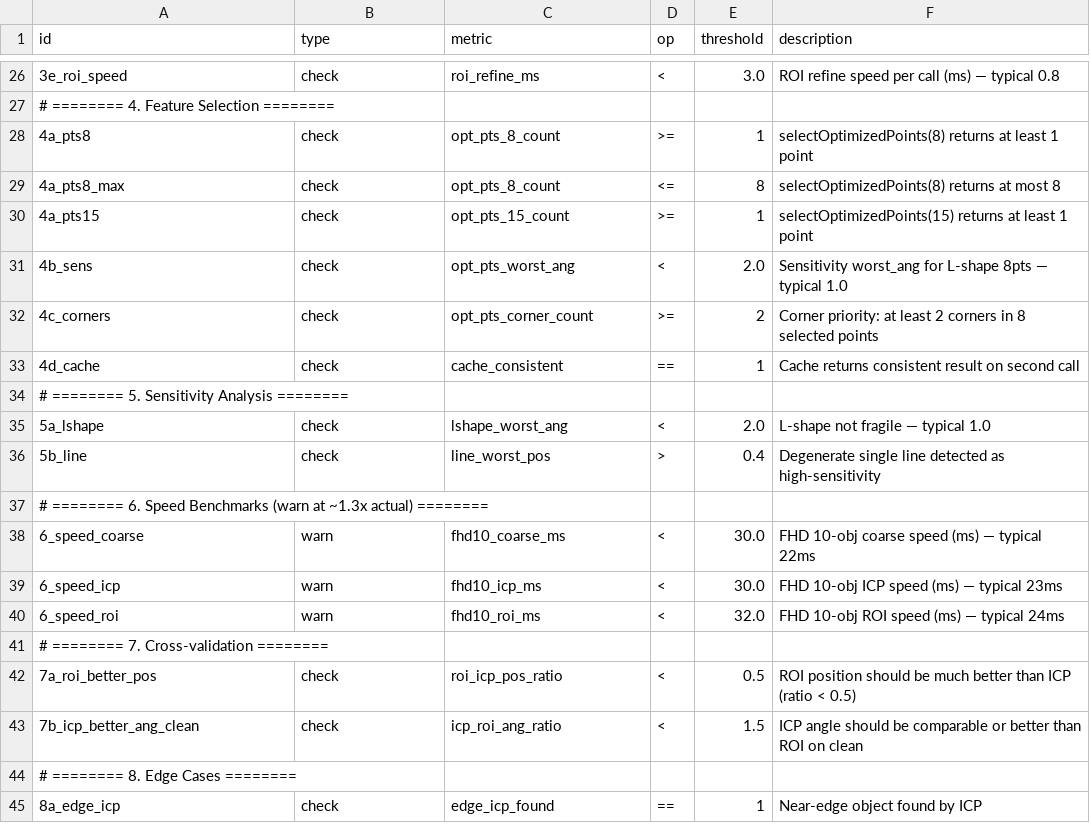
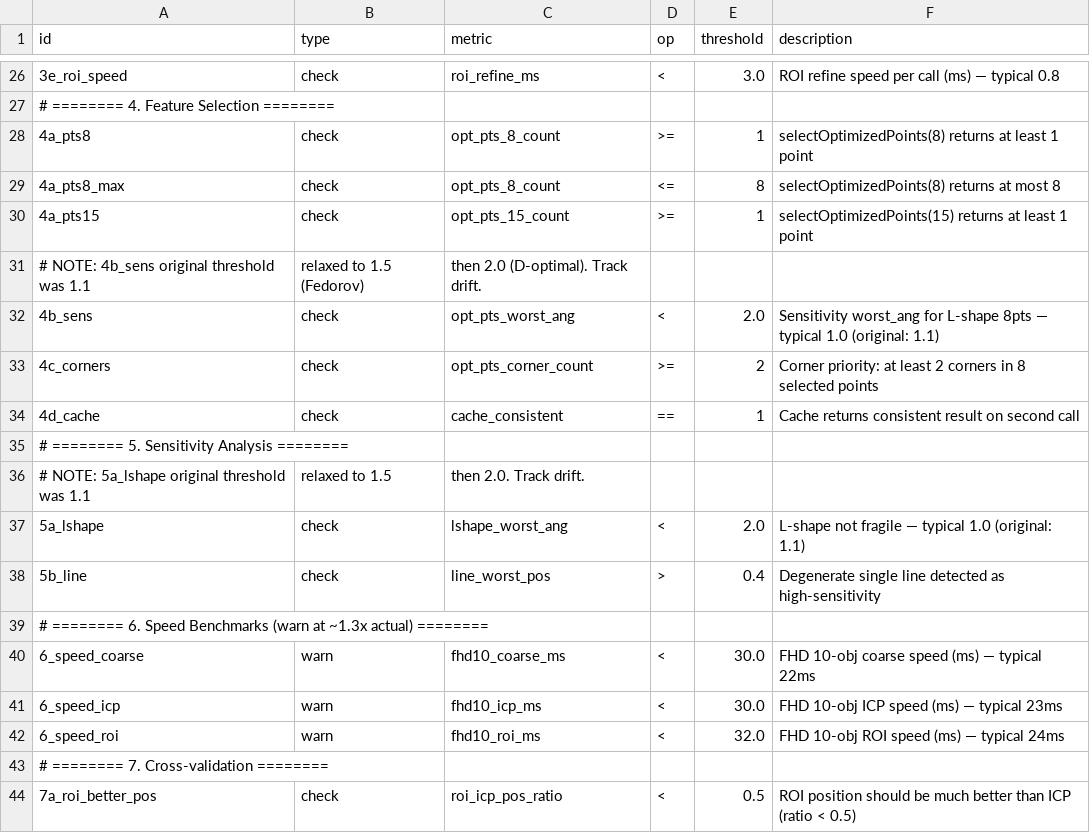
Before and after one commit to MDMTseng/shape_based_matching, a CSV file: test_thresholds.csv, drawn as a sheet; only a part is shown, gaps mark what is left out; the shorter side is filled out with more unchanged rows.

```diff
--- a/test_thresholds.csv
+++ b/test_thresholds.csv
@@ -30,3 +30,4 @@ id,type,metric,op,threshold,description
 4a_pts15,check,opt_pts_15_count,>=,1,selectOptimizedPoints(15) returns at least 1 point
-4b_sens,check,opt_pts_worst_ang,<,2.0,Sensitivity worst_ang for L-shape 8pts — typical 1.0
+# NOTE: 4b_sens original threshold was 1.1, relaxed to 1.5 (Fedorov), then 2.0 (D-optimal). Track drift.
+4b_sens,check,opt_pts_worst_ang,<,2.0,Sensitivity worst_ang for L-shape 8pts — typical 1.0 (original: 1.1)
 4c_corners,check,opt_pts_corner_count,>=,2,Corner priority: at least 2 corners in 8 selected points
@@ -34,3 +35,4 @@ id,type,metric,op,threshold,description
 # ======== 5. Sensitivity Analysis ========
-5a_lshape,check,lshape_worst_ang,<,2.0,L-shape not fragile — typical 1.0
+# NOTE: 5a_lshape original threshold was 1.1, relaxed to 1.5, then 2.0. Track drift.
+5a_lshape,check,lshape_worst_ang,<,2.0,L-shape not fragile — typical 1.0 (original: 1.1)
 5b_line,check,line_worst_pos,>,0.4,Degenerate single line detected as high-sensitivity
```
Also changed, not shown: 1 other file.
